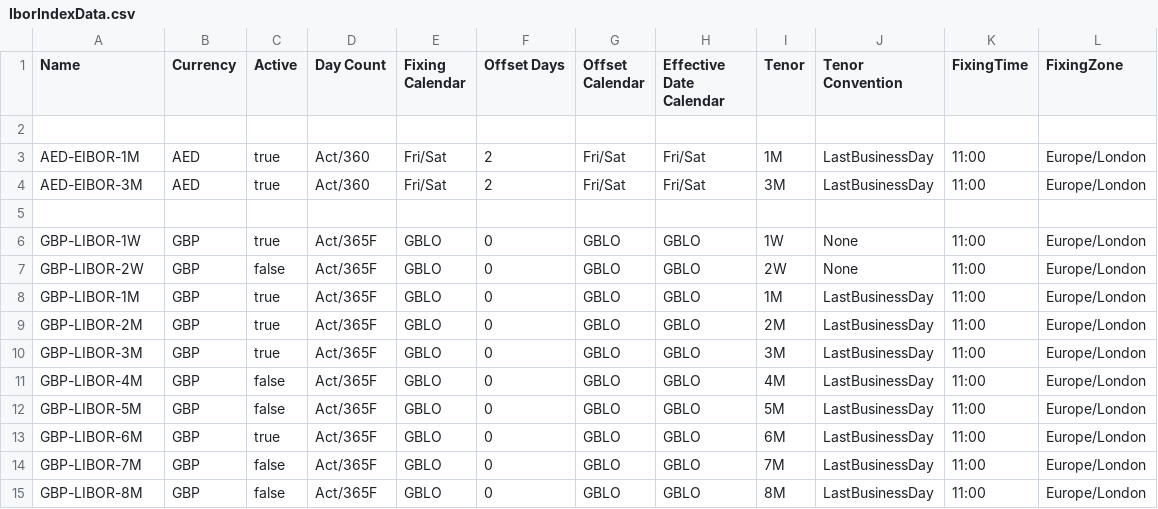
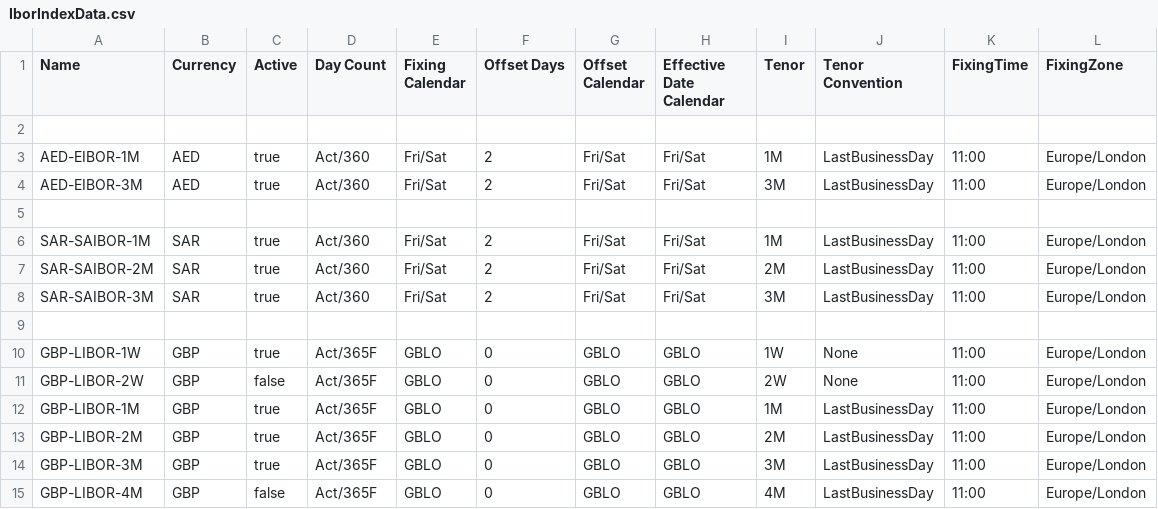
Before and after one commit to alex-sehdeva/Strata, a CSV file: modules/basics/src/main/resources/com/opengamma/strata/config/base/IborIndexData.csv, drawn as a sheet; only a part is shown; the shorter side is filled out with more unchanged rows.

```diff
--- a/modules/basics/src/main/resources/com/opengamma/strata/config/base/IborIndexData.csv
+++ b/modules/basics/src/main/resources/com/opengamma/strata/config/base/IborIndexData.csv
@@ -5,2 +5,6 @@ AED-EIBOR-3M,AED,true,Act/360,Fri/Sat,2,Fri/Sat,Fri/Sat,3M,LastBusinessDay,11:00
 ,,,,,,
+SAR-SAIBOR-1M,SAR,true,Act/360,Fri/Sat,2,Fri/Sat,Fri/Sat,1M,LastBusinessDay,11:00,Europe/London
+SAR-SAIBOR-2M,SAR,true,Act/360,Fri/Sat,2,Fri/Sat,Fri/Sat,2M,LastBusinessDay,11:00,Europe/London
+SAR-SAIBOR-3M,SAR,true,Act/360,Fri/Sat,2,Fri/Sat,Fri/Sat,3M,LastBusinessDay,11:00,Europe/London
+,,,,,,
 GBP-LIBOR-1W,GBP,true,Act/365F,GBLO,0,GBLO,GBLO,1W,None,11:00,Europe/London
```
Also changed, not shown: examples/src/main/resources/example-calibration/curves/calibrations.csv, examples/src/main/resources/example-calibration/curves/groups.csv, 17 other files.
